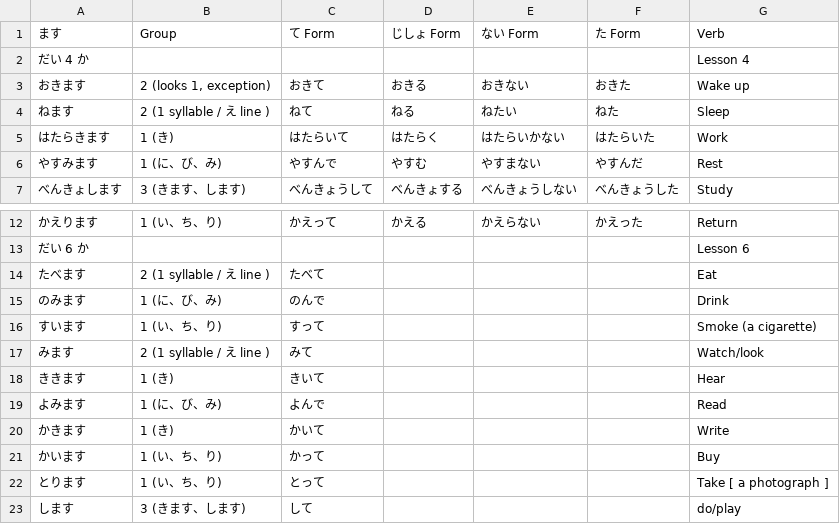
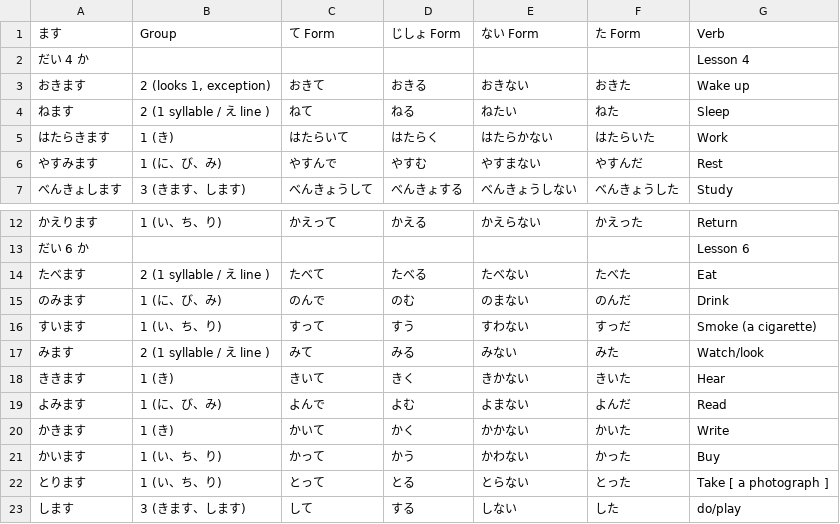
Before and after one commit to kb108109012-sudo/nihongo_flash_cards, a CSV file: assets/verb_masu.csv, drawn as a sheet; only a part is shown, gaps mark what is left out; the diff covers the shown part only.

Commit message:
Update verb_masu.csv
Added all the forms for until lesson 10

```diff
--- a/assets/verb_masu.csv
+++ b/assets/verb_masu.csv
@@ -4,3 +4,3 @@
 ねます,2 (1 syllable / え line ),ねて,ねる,ねたい,ねた,Sleep
-はたらきます,1 (き),はたらいて,はたらく,はたらいかない,はたらいた,Work
+はたらきます,1 (き),はたらいて,はたらく,はたらかない,はたらいた,Work
 やすみます,1 (に、び、み),やすんで,やすむ,やすまない,やすんだ,Rest
@@ -13,11 +13,11 @@
 だい 6 か,,,,,,Lesson 6
-たべます,2 (1 syllable / え line ),たべて,,,,Eat
-のみます,1 (に、び、み),のんで,,,,Drink
-すいます,1 (い、ち、り),すって,,,,Smoke (a cigarette)
-みます,2 (1 syllable / え line ),みて,,,,Watch/look
-ききます,1 (き),きいて,,,,Hear
-よみます,1 (に、び、み),よんで,,,,Read
-かきます,1 (き),かいて,,,,Write
-かいます,1 (い、ち、り),かって,,,,Buy
-とります,1 (い、ち、り),とって,,,,Take [ a photograph ]
-します,3 (きます、します),して,,,,do/play
+たべます,2 (1 syllable / え line ),たべて,たべる,たべない,たべた,Eat
+のみます,1 (に、び、み),のんで,のむ,のまない,のんだ,Drink
+すいます,1 (い、ち、り),すって,すう,すわない,すっだ,Smoke (a cigarette)
+みます,2 (1 syllable / え line ),みて,みる,みない,みた,Watch/look
+ききます,1 (き),きいて,きく,きかない,きいた,Hear
+よみます,1 (に、び、み),よんで,よむ,よまない,よんだ,Read
+かきます,1 (き),かいて,かく,かかない,かいた,Write
+かいます,1 (い、ち、り),かって,かう,かわない,かった,Buy
+とります,1 (い、ち、り),とって,とる,とらない,とった,Take [ a photograph ]
+します,3 (きます、します),して,する,しない,した,do/play
```
Also changed, not shown: 43 edited cells elsewhere in this file.
